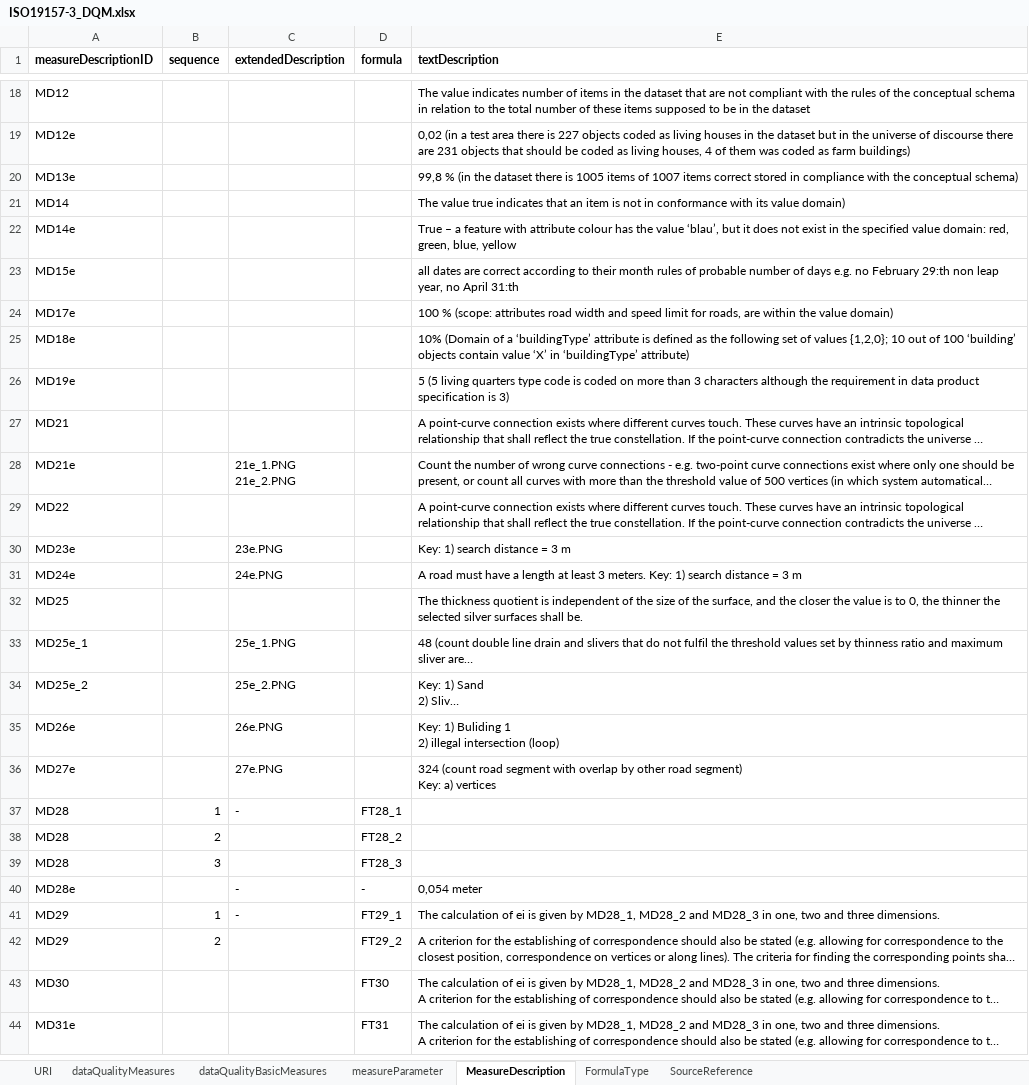
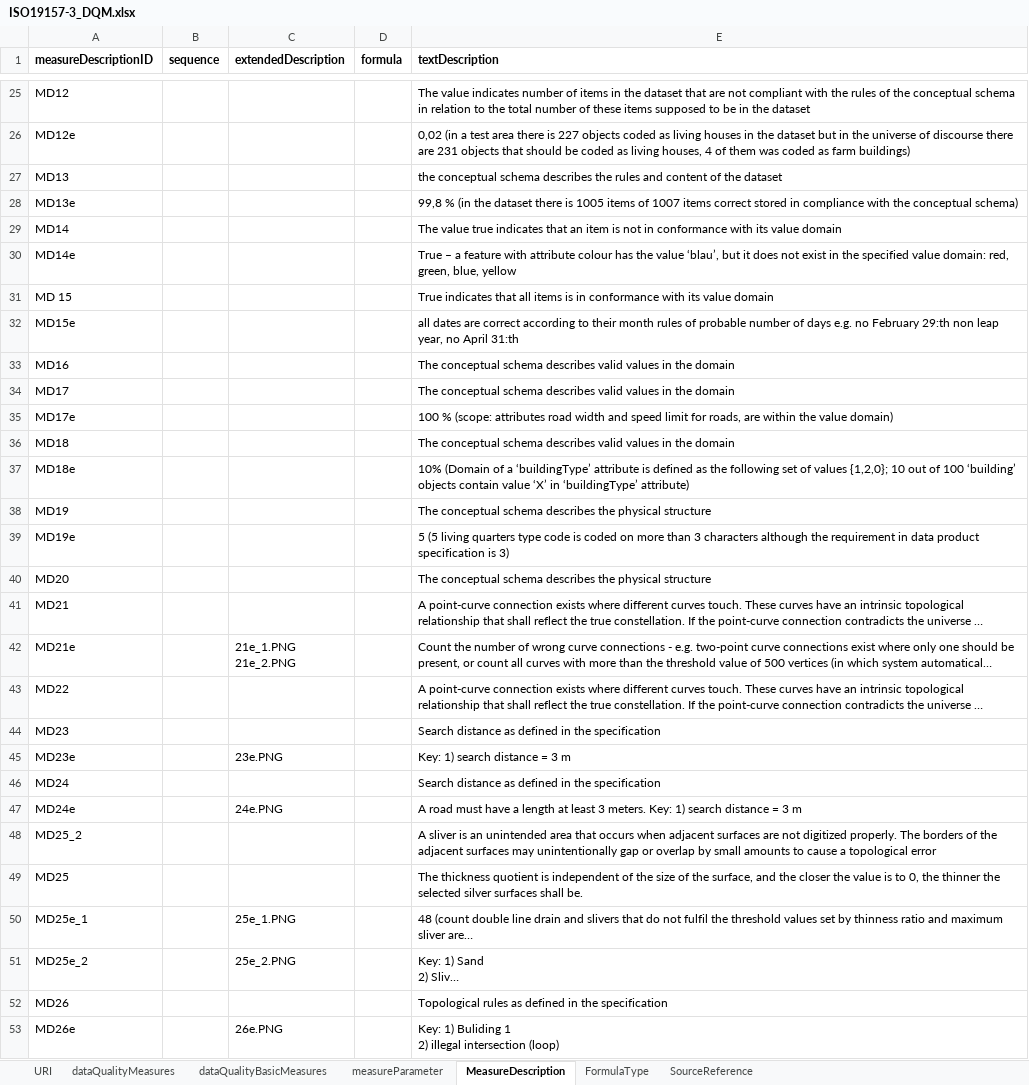
Before and after one commit to ogcincubator/iso19157-3-dqm-register, an Excel workbook: ISO19157-3/ISO19157-3_DQM.xlsx, sheet MeasureDescription, drawn as a sheet; only a part is shown, gaps mark what is left out; the shorter side is filled out with more unchanged rows; long unchanged cells end in …; values as stored, in another font and other column widths than the file's, no borders; addresses are those after the commit; the diff covers the shown part only; the diff names each change by its address in the sheet, - before the commit and + after, or states it on an @@ line.

```diff
--- a/ISO19157-3/ISO19157-3_DQM.xlsx (sheet MeasureDescription)
+++ b/ISO19157-3/ISO19157-3_DQM.xlsx (sheet MeasureDescription)
+row 27: MD13 |  |  |  | the conceptual schema describes the rules and content of the dataset
-E29 (textDescription): …its value domain)
+E29 (textDescription): …its value domain
+row 31: MD 15 |  |  |  | True indicates that all items is in conformance with its value domain
+row 33: MD16 |  |  |  | The conceptual schema describes valid values in the domain
+row 34: MD17 |  |  |  | The conceptual schema describes valid values in the domain
+row 36: MD18 |  |  |  | The conceptual schema describes valid values in the domain
+row 38: MD19 |  |  |  | The conceptual schema describes the physical structure
+row 40: MD20 |  |  |  | The conceptual schema describes the physical structure
+row 44: MD23 |  |  |  | Search distance as defined in the specification
+row 46: MD24 |  |  |  | Search distance as defined in the specification
+row 48: MD25_2 |  |  |  | A sliver is an unintended area that occurs when adjacent surfaces are not digitized properly. The borders of the adjacent surfaces may unintentionally gap or overlap by small amounts to cause a topological error
+row 52: MD26 |  |  |  | Topological rules as defined in the specification
```
Also changed, not shown: 100 added rows, 2 removed rows and 3 edited cells elsewhere in this sheet, sheet FormulaType, sheet dataQualityBasicMeasures, sheet dataQualityMeasures, sheet measureParameter, sheet SourceReference.
